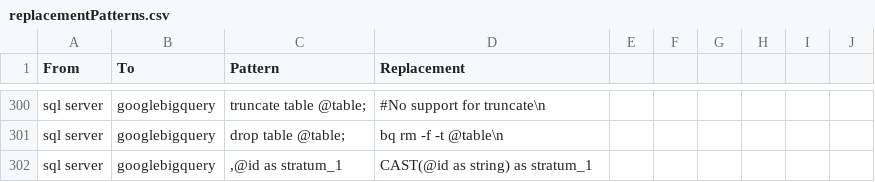
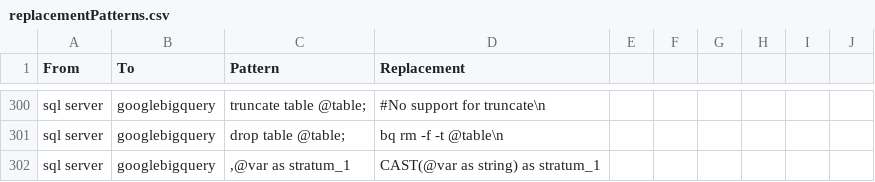
Before and after one commit to OHDSI/SqlRender, a CSV file: inst/csv/replacementPatterns.csv, drawn as a sheet; only a part is shown, gaps mark what is left out.

Commit message:
personal trans for gbq

```diff
--- a/inst/csv/replacementPatterns.csv
+++ b/inst/csv/replacementPatterns.csv
@@ -301,2 +301,2 @@ From,To,Pattern,Replacement
 "sql server","googlebigquery","drop table @table;","bq rm -f -t @table\n"
-"sql server","googlebigquery",",@id as stratum_1","CAST(@id as string) as stratum_1"
+"sql server","googlebigquery",",@var as stratum_1","CAST(@var as string) as stratum_1"
```
